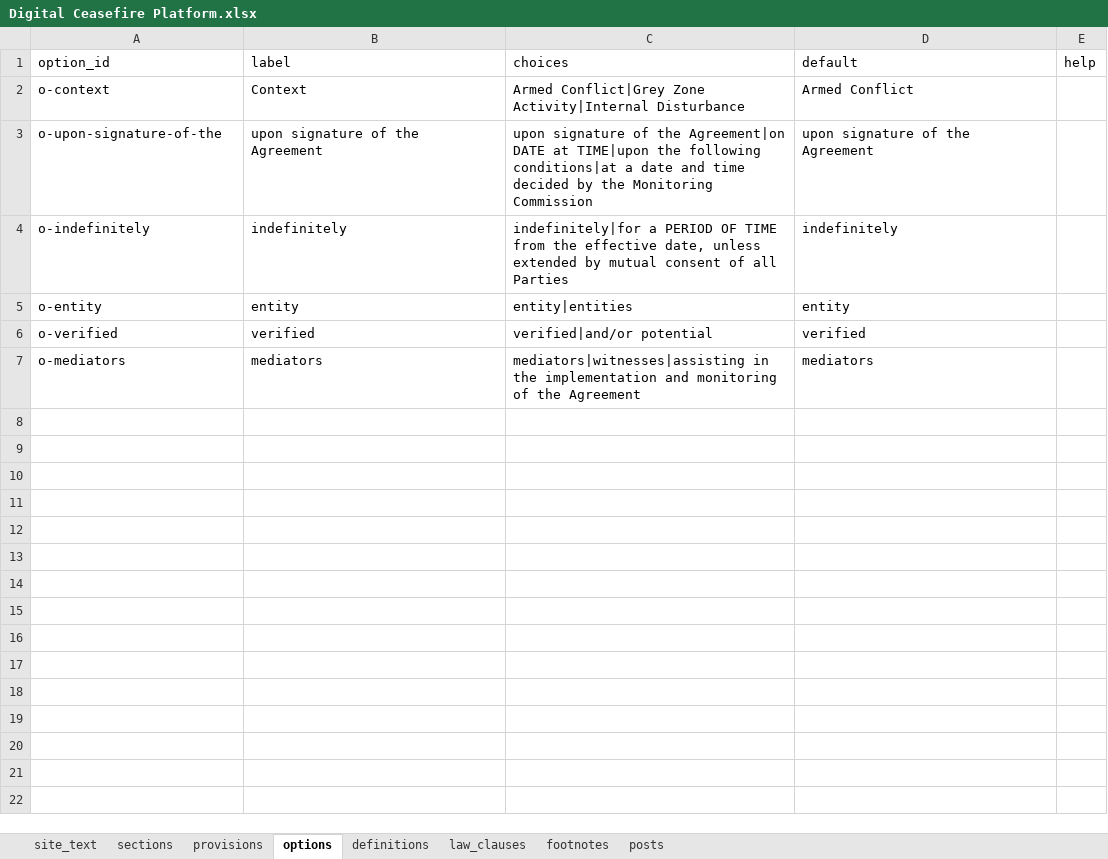
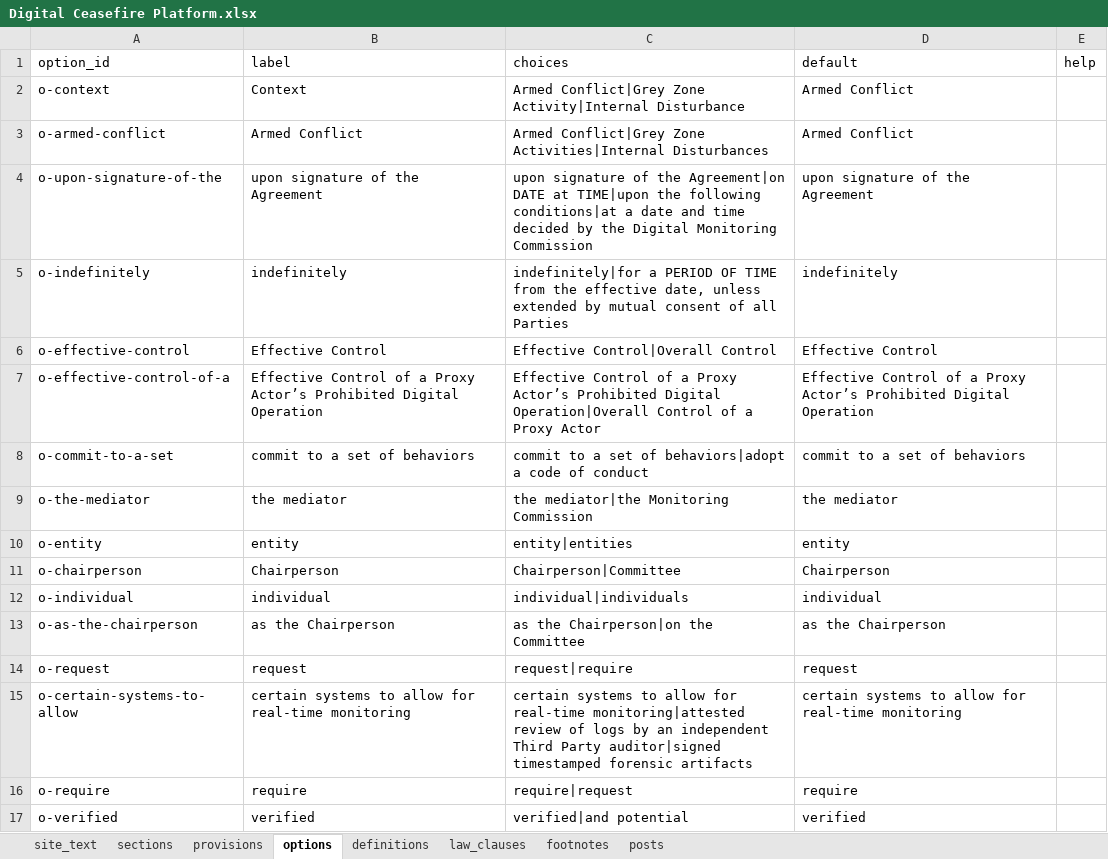
Before and after one commit to hrcberkeley/digital-ceasefires, an Excel workbook: Digital Ceasefire Platform.xlsx, sheet options, drawn as a sheet; values as stored, in another font and other column widths than the file's, no borders; removed rows and columns are numbered as before the commit, all else as after; the diff names each change by its address in the sheet, - before the commit and + after, or states it on an @@ line.

```diff
--- a/Digital Ceasefire Platform.xlsx (sheet options)
+++ b/Digital Ceasefire Platform.xlsx (sheet options)
+row 3: o-armed-conflict | Armed Conflict | Armed Conflict|Grey Zone Activities|Internal Disturbances | Armed Conflict
-C4 (choices): …by the Monitoring Commission
+C4 (choices): …by the Digital Monitoring Commission
+row 6: o-effective-control | Effective Control | Effective Control|Overall Control | Effective Control
+row 7: o-effective-control-of-a | Effective Control of a Proxy Actor’s Prohibited Digital Operation | Effective Control of a Proxy Actor’s Prohibited Digital Operation|Overall Control of a Proxy Actor | Effective Control of a Proxy Actor’s Prohibited Digital Operation
+row 8: o-commit-to-a-set | commit to a set of behaviors | commit to a set of behaviors|adopt a code of conduct | commit to a set of behaviors
+row 9: o-the-mediator | the mediator | the mediator|the Monitoring Commission | the mediator
+row 11: o-chairperson | Chairperson | Chairperson|Committee | Chairperson
+row 12: o-individual | individual | individual|individuals | individual
+row 13: o-as-the-chairperson | as the Chairperson | as the Chairperson|on the Committee | as the Chairperson
+row 14: o-request | request | request|require | request
+row 15: o-certain-systems-to-allow | certain systems to allow for real-time monitoring | certain systems to allow for real-time monitoring|attested review of logs by an independent Third Party auditor|signed timestamped forensic artifacts | certain systems to allow for real-time monitoring
+row 16: o-require | require | require|request | require
-C17 (choices): verified|and/or potential
+C17 (choices): verified|and potential
-row 7: o-mediators | mediators | mediators|witnesses|assisting in the implementation and monitoring of the Agreement | mediators
```
Also changed, not shown: sheet provisions, sheet footnotes, sheet definitions, sheet sections, sheet law_clauses, sheet site_text, 11 other files.
